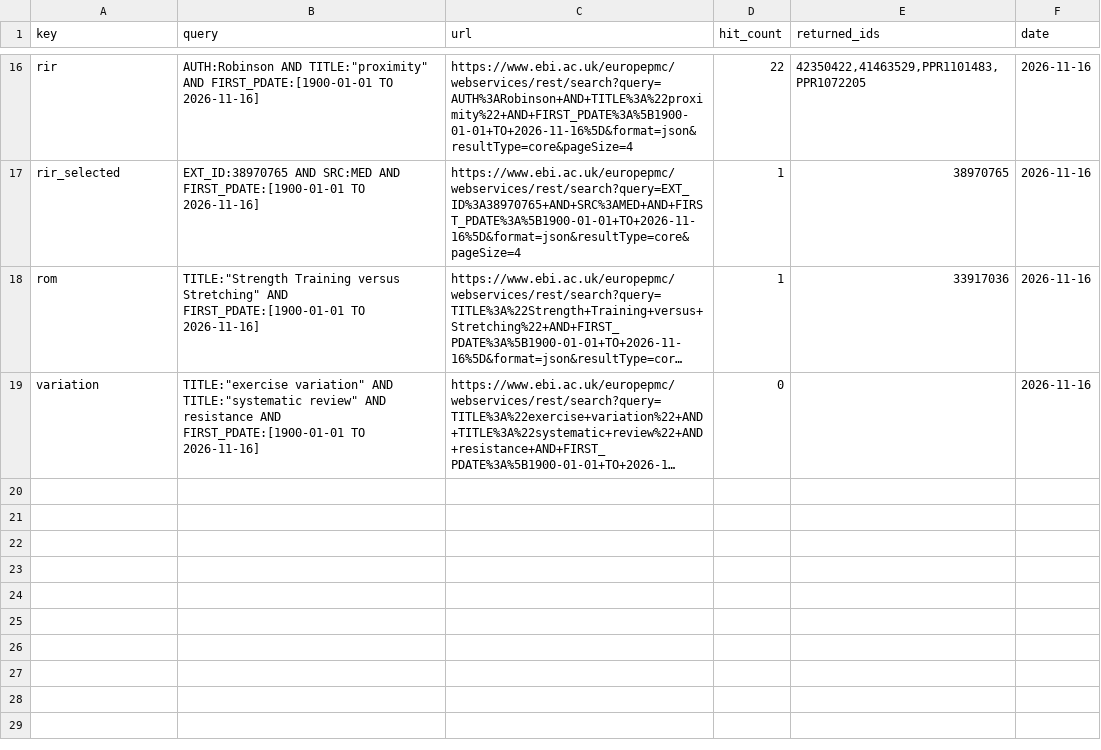
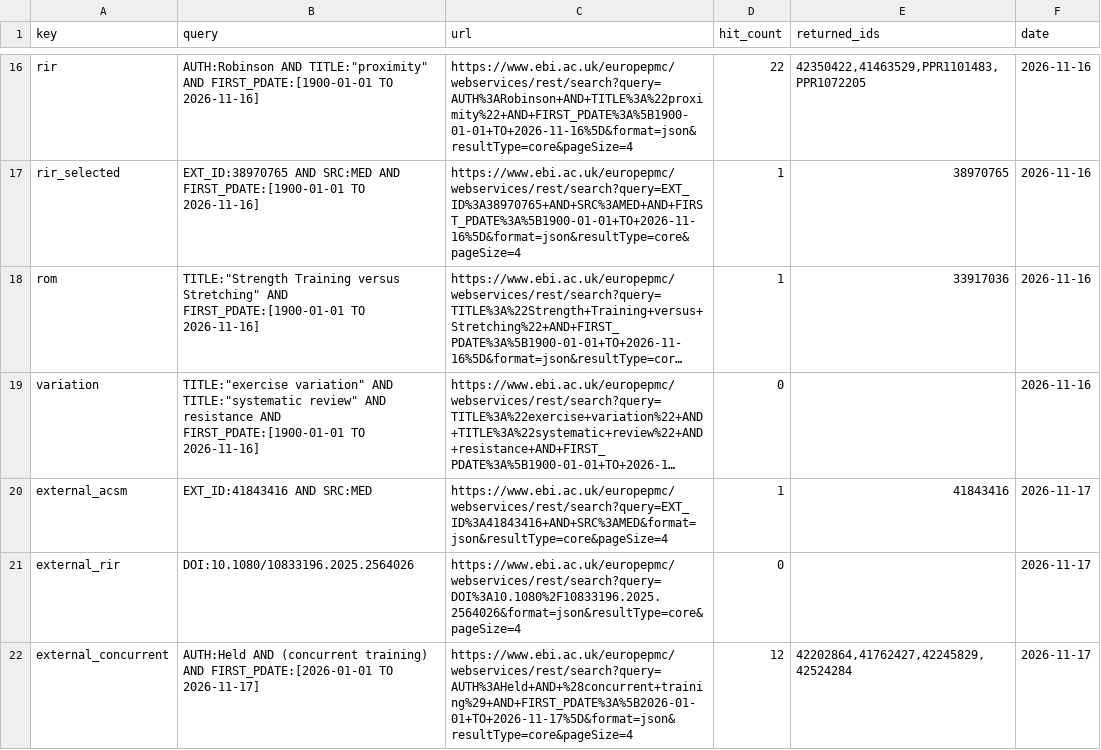
Before and after one commit to theexperiencecard/trainingapp, a TSV file: docs/ricerca/query-r1.tsv, drawn as a sheet; only a part is shown, gaps mark what is left out; long unchanged cells end in …; the diff names each change by its address in the sheet, - before the commit and + after, or states it on an @@ line.

```diff
--- a/docs/ricerca/query-r1.tsv
+++ b/docs/ricerca/query-r1.tsv
+row 20: external_acsm | EXT_ID:41843416 AND SRC:MED | https://www.ebi.ac.uk/europepmc/webservices/rest/search?query=EXT_ID%3A41843416+AND+SRC%3AMED&format=json&resultType=core&pageSize=4 | 1 | 41843416 | 2026-11-17
+row 21: external_rir | DOI:10.1080/10833196.2025.2564026 | https://www.ebi.ac.uk/europepmc/webservices/rest/search?query=DOI%3A10.1080%2F10833196.2025.2564026&format=json&resultType=core&pageSize=4 | 0 |  | 2026-11-17
+row 22: external_concurrent | AUTH:Held AND (concurrent training) AND FIRST_PDATE:[2026-01-01 TO 2026-11-17] | https://www.ebi.ac.uk/europepmc/webservices/rest/search?query=AUTH%3AHeld+AND+%28concurrent+training%29+AND+FIRST_PDATE%3A%5B2026-01-01+TO+2026-11-17%5D&format=json&resultType=core&pageSize=4 | 12 | 42202864,41762427,42245829,42524284 | 2026-11-17
```
Also changed, not shown: docs/ricerca/fonti-r1.tsv, 5 other files.
